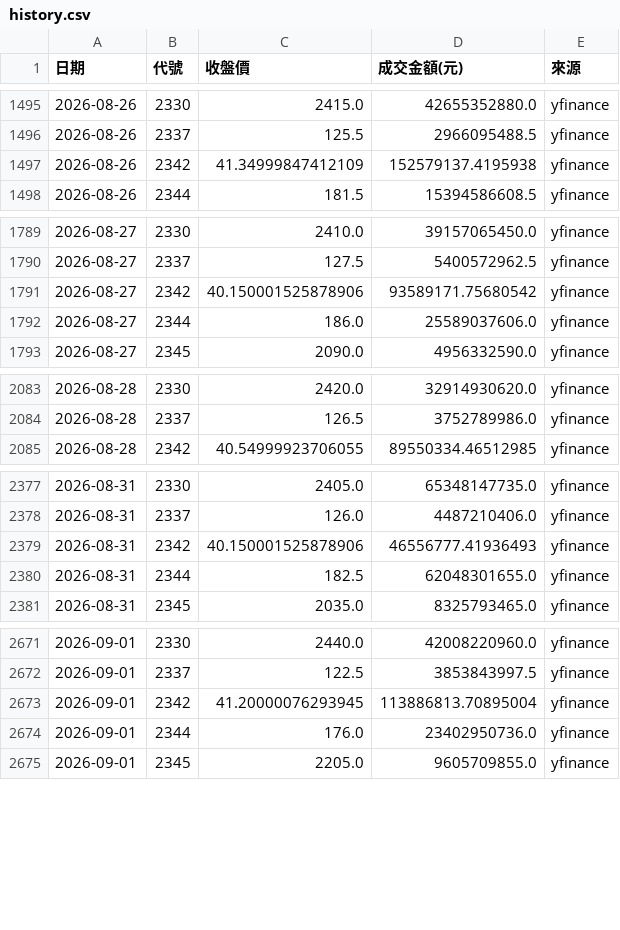
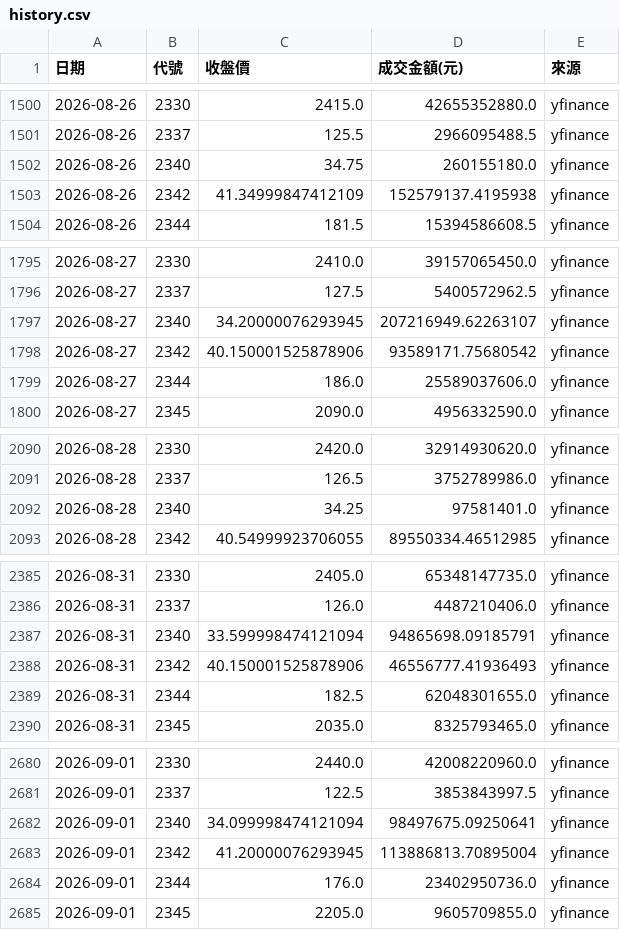
Before and after one commit to jasonlin777/-tw-stock-dashboard, a CSV file: output/history.csv, drawn as a sheet; only a part is shown, gaps mark what is left out; the diff covers the shown part only.

```diff
--- a/output/history.csv
+++ b/output/history.csv
@@ -1496,2 +1501,3 @@
 2026-08-26,2337,125.5,2966095488.5,yfinance
+2026-08-26,2340,34.75,260155180.0,yfinance
 2026-08-26,2342,41.34999847412109,152579137.4195938,yfinance
@@ -1790,2 +1796,3 @@
 2026-08-27,2337,127.5,5400572962.5,yfinance
+2026-08-27,2340,34.20000076293945,207216949.62263107,yfinance
 2026-08-27,2342,40.150001525878906,93589171.75680542,yfinance
@@ -2084,2 +2091,3 @@
 2026-08-28,2337,126.5,3752789986.0,yfinance
+2026-08-28,2340,34.25,97581401.0,yfinance
 2026-08-28,2342,40.54999923706055,89550334.46512985,yfinance
@@ -2378,2 +2386,3 @@
 2026-08-31,2337,126.0,4487210406.0,yfinance
+2026-08-31,2340,33.599998474121094,94865698.09185791,yfinance
 2026-08-31,2342,40.150001525878906,46556777.41936493,yfinance
@@ -2672,2 +2681,3 @@
 2026-09-01,2337,122.5,3853843997.5,yfinance
+2026-09-01,2340,34.099998474121094,98497675.09250641,yfinance
 2026-09-01,2342,41.20000076293945,113886813.70895004,yfinance
```
Also changed, not shown: 35 added rows elsewhere in this file, output/sectors_2026-10-16.csv, output/sectors_latest.csv, 2 other files.
